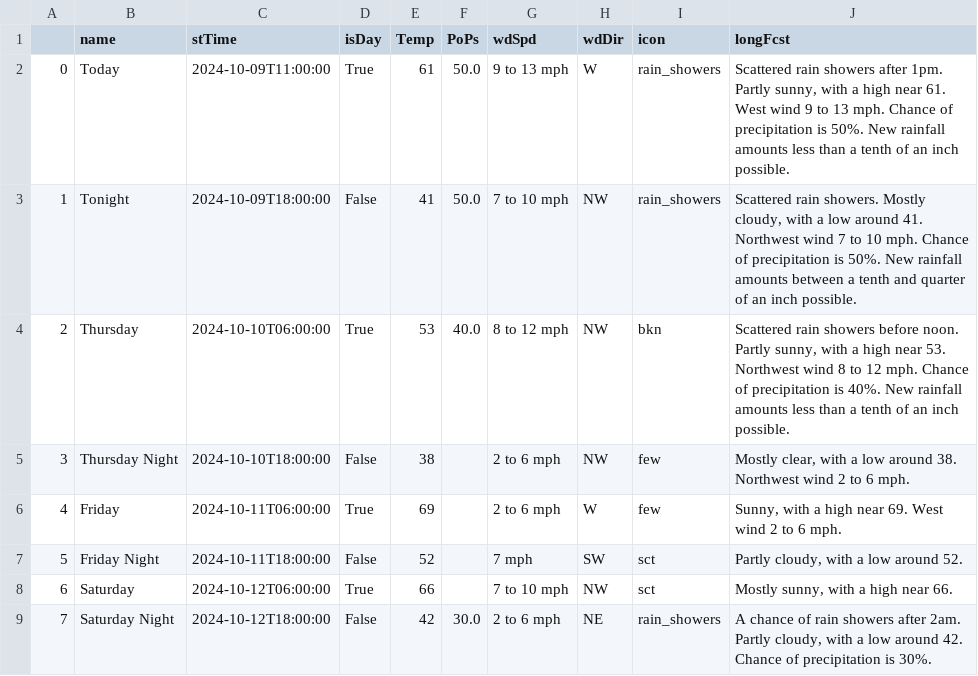
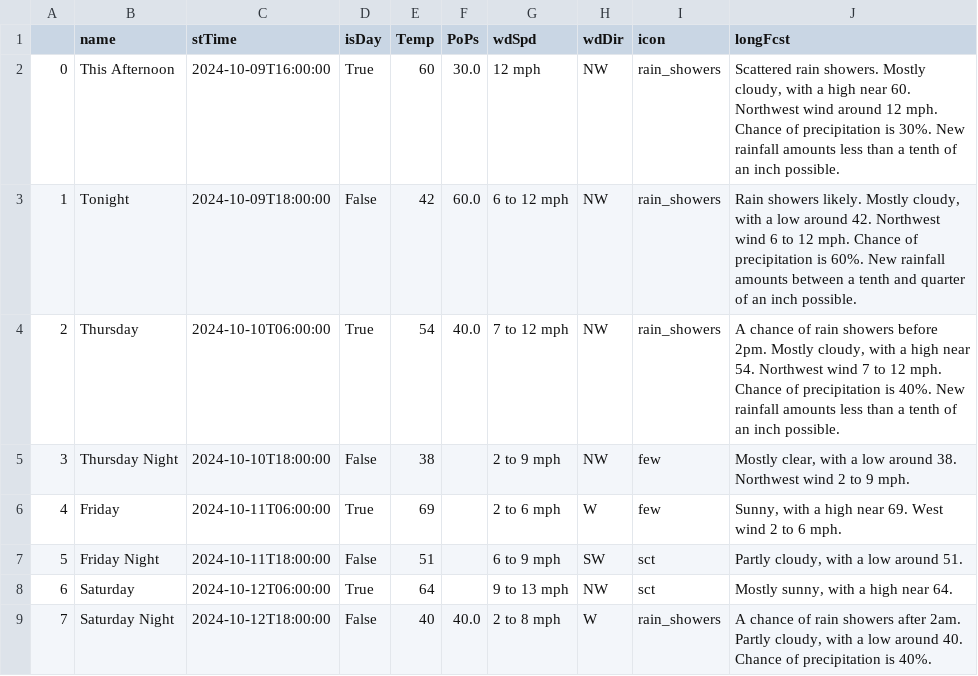
Before and after one commit to avinasharavind/weather-dashboard, a CSV file: static/files/dayData.csv, drawn as a sheet; only a part is shown; the diff covers the shown part only.

```diff
--- a/static/files/dayData.csv
+++ b/static/files/dayData.csv
@@ -1,9 +1,9 @@
 ,name,stTime,isDay,Temp,PoPs,wdSpd,wdDir,icon,longFcst
-0,Today,2024-10-09T11:00:00,True,61,50.0,9 to 13 mph,W,rain_showers,"Scattered rain showers after 1pm. Partly sunny, with a high near 61. West wind 9 to 13 mph. Chance of precipitation is 50%. New rainfall amounts less than a tenth of an inch possible."
-1,Tonight,2024-10-09T18:00:00,False,41,50.0,7 to 10 mph,NW,rain_showers,"Scattered rain showers. Mostly cloudy, with a low around 41. Northwest wind 7 to 10 mph. Chance of precipitation is 50%. New rainfall amounts between a tenth and quarter of an inch possible."
-2,Thursday,2024-10-10T06:00:00,True,53,40.0,8 to 12 mph,NW,bkn,"Scattered rain showers before noon. Partly sunny, with a high near 53. Northwest wind 8 to 12 mph. Chance of precipitation is 40%. New rainfall amounts less than a tenth of an inch possible."
-3,Thursday Night,2024-10-10T18:00:00,False,38,,2 to 6 mph,NW,few,"Mostly clear, with a low around 38. Northwest wind 2 to 6 mph."
+0,This Afternoon,2024-10-09T16:00:00,True,60,30.0,12 mph,NW,rain_showers,"Scattered rain showers. Mostly cloudy, with a high near 60. Northwest wind around 12 mph. Chance of precipitation is 30%. New rainfall amounts less than a tenth of an inch possible."
+1,Tonight,2024-10-09T18:00:00,False,42,60.0,6 to 12 mph,NW,rain_showers,"Rain showers likely. Mostly cloudy, with a low around 42. Northwest wind 6 to 12 mph. Chance of precipitation is 60%. New rainfall amounts between a tenth and quarter of an inch possible."
+2,Thursday,2024-10-10T06:00:00,True,54,40.0,7 to 12 mph,NW,rain_showers,"A chance of rain showers before 2pm. Mostly cloudy, with a high near 54. Northwest wind 7 to 12 mph. Chance of precipitation is 40%. New rainfall amounts less than a tenth of an inch possible."
+3,Thursday Night,2024-10-10T18:00:00,False,38,,2 to 9 mph,NW,few,"Mostly clear, with a low around 38. Northwest wind 2 to 9 mph."
 4,Friday,2024-10-11T06:00:00,True,69,,2 to 6 mph,W,few,"Sunny, with a high near 69. West wind 2 to 6 mph."
-5,Friday Night,2024-10-11T18:00:00,False,52,,7 mph,SW,sct,"Partly cloudy, with a low around 52."
-6,Saturday,2024-10-12T06:00:00,True,66,,7 to 10 mph,NW,sct,"Mostly sunny, with a high near 66."
-7,Saturday Night,2024-10-12T18:00:00,False,42,30.0,2 to 6 mph,NE,rain_showers,"A chance of rain showers after 2am. Partly cloudy, with a low around 42. Chance of precipitation is 30%."
+5,Friday Night,2024-10-11T18:00:00,False,51,,6 to 9 mph,SW,sct,"Partly cloudy, with a low around 51."
+6,Saturday,2024-10-12T06:00:00,True,64,,9 to 13 mph,NW,sct,"Mostly sunny, with a high near 64."
+7,Saturday Night,2024-10-12T18:00:00,False,40,40.0,2 to 8 mph,W,rain_showers,"A chance of rain showers after 2am. Partly cloudy, with a low around 40. Chance of precipitation is 40%."
```
Also changed, not shown: 19 edited cells elsewhere in this file, static/files/hourData.csv, 3 other files.
